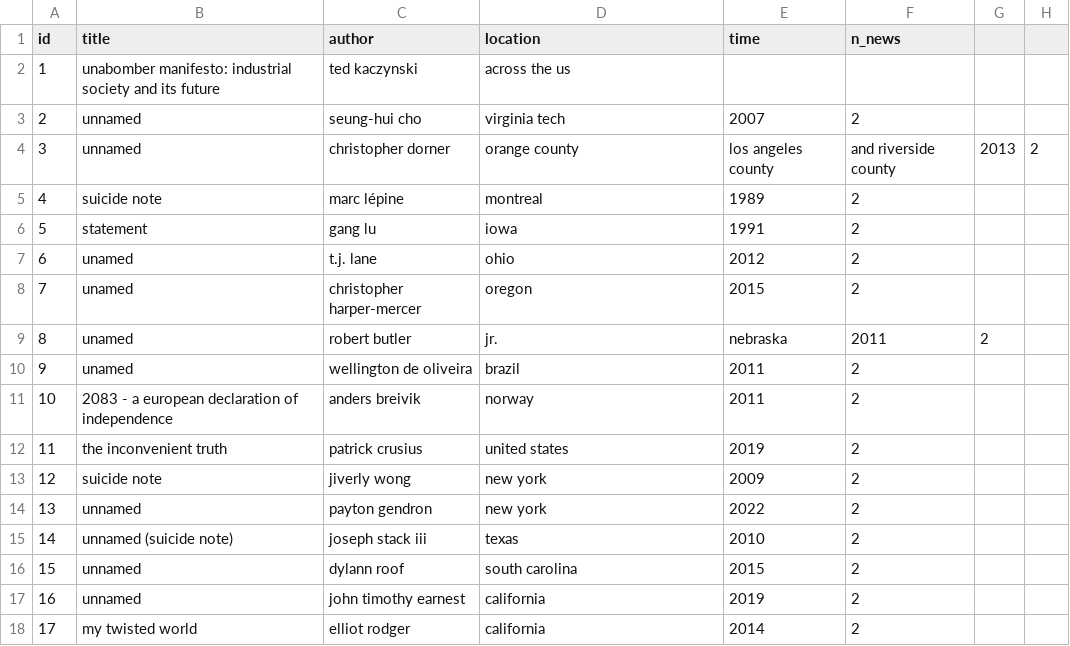
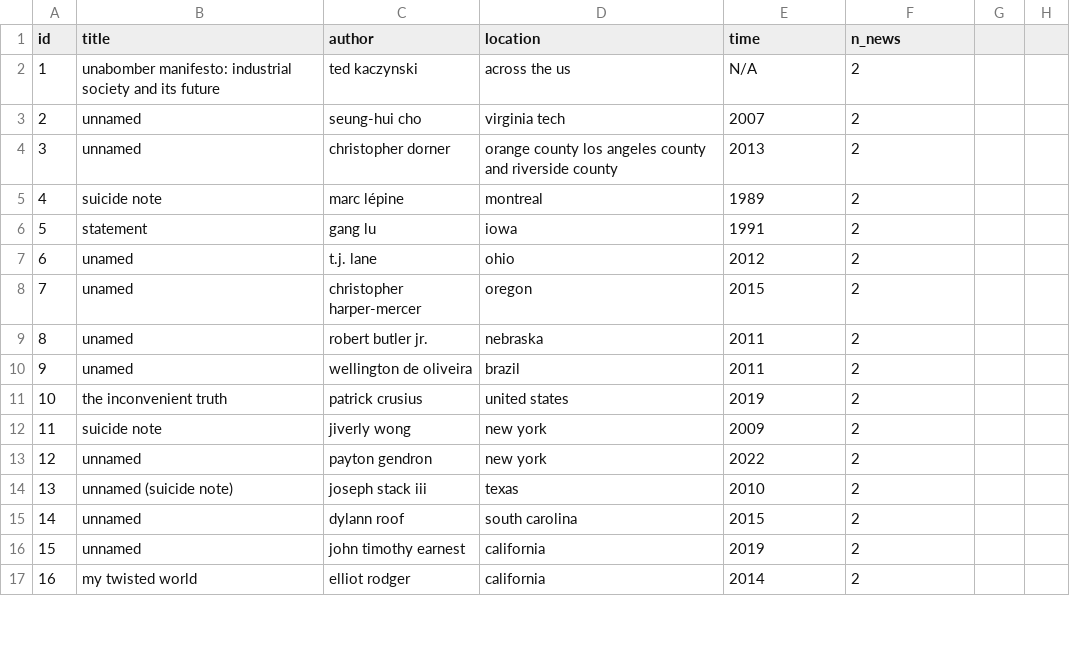
Before and after one commit to firef1y1203/MIND_dataset, a CSV file: data.csv, drawn as a sheet; only a part is shown; removed rows and columns are numbered as before the commit, all else as after; the diff covers the shown part only; the diff names each change by its address in the sheet, - before the commit and + after, or states it on an @@ line.

```diff
--- a/data.csv
+++ b/data.csv
-E2 (time): (empty)
+E2 (time): N/A
-F2 (n_news): (empty)
+F2 (n_news): 2
-D4 (location): orange county
+D4 (location): orange county los angeles county and riverside county
-E4 (time): los angeles county
+E4 (time): 2013
-F4 (n_news): and riverside county
+F4 (n_news): 2
-G4: 2013
+G4: (empty)
-H4: 2
+H4: (empty)
-row 9: 8 | unamed | robert butler | jr. | nebraska | 2011 | 2
+row 9: 8 | unamed | robert butler jr. | nebraska | 2011 | 2
-row 11: 10 | 2083 - a european declaration of independence | anders breivik | norway | 2011 | 2
@@ column A (id) renumbered from row 11 down @@
```
Also changed, not shown: 2 added rows, 4 removed rows and 6 edited cells elsewhere in this file.
